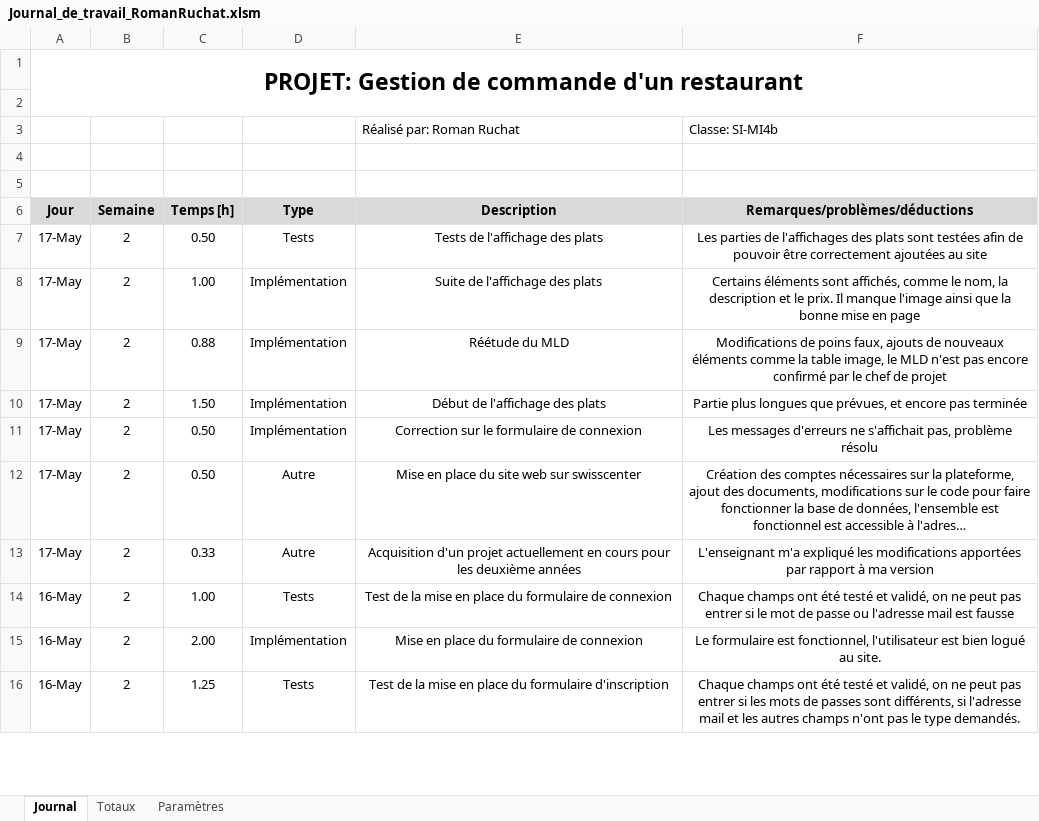
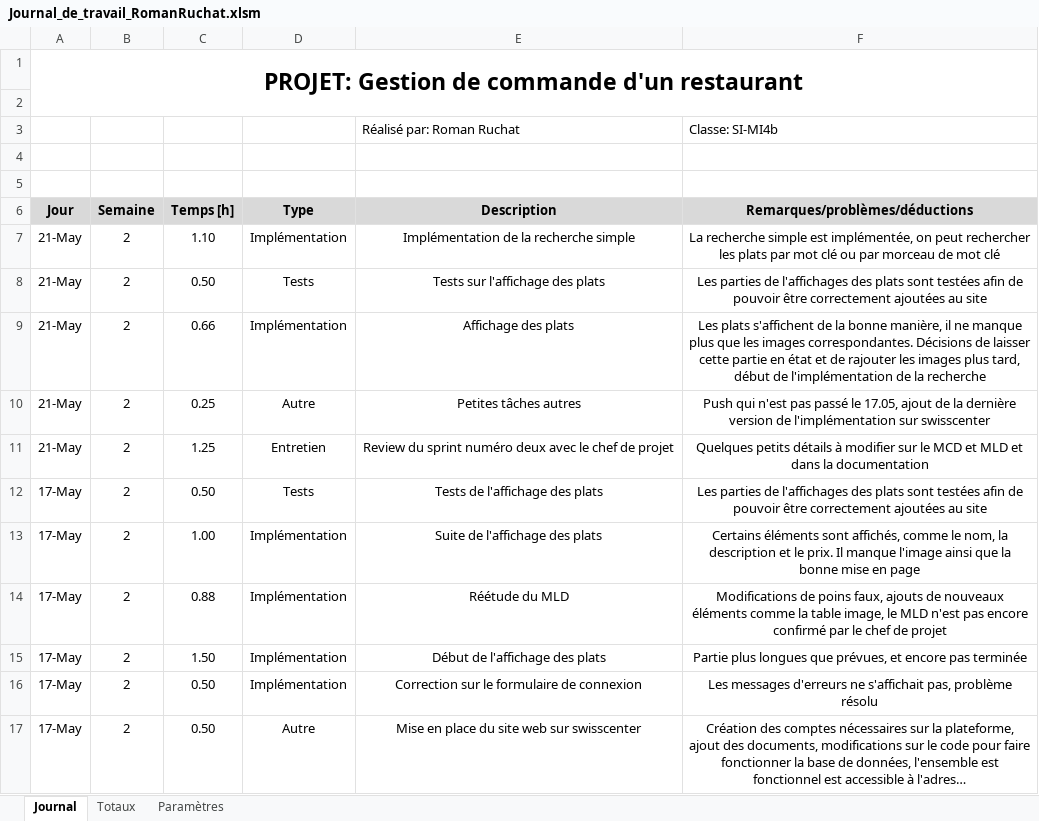
Before and after one commit to romanruchat/TPI, an Excel workbook: Documentation/Journal de travail/Journal_de_travail_RomanRuchat.xlsm, sheet Journal, drawn as a sheet; only a part is shown; the shorter side is filled out with more unchanged rows; long unchanged cells end in …; values as stored, in another font and other column widths than the file's, no borders; charts and pictures not drawn; the diff names each change by its address in the sheet, - before the commit and + after, or states it on an @@ line.

Commit message:
Implémentation de la recherche simple terminée

```diff
--- a/Documentation/Journal de travail/Journal_de_travail_RomanRuchat.xlsm (sheet Journal)
+++ b/Documentation/Journal de travail/Journal_de_travail_RomanRuchat.xlsm (sheet Journal)
+row 7: 21-May | 2 | 1.10 | Implémentation | Implémentation de la recherche simple | La recherche simple est implémentée, on peut rechercher les plats par mot clé ou par morceau de mot clé
+row 8: 21-May | 2 | 0.50 | Tests | Tests sur l'affichage des plats | Les parties de l'affichages des plats sont testées afin de pouvoir être correctement ajoutées au site
+row 9: 21-May | 2 | 0.66 | Implémentation | Affichage des plats | Les plats s'affichent de la bonne manière, il ne manque plus que les images correspondantes. Décisions de laisser cette partie en état et de rajouter les images plus tard, début de l'implémentation de la recherche
+row 10: 21-May | 2 | 0.25 | Autre | Petites tâches autres | Push qui n'est pas passé le 17.05, ajout de la dernière version de l'implémentation sur swisscenter
+row 11: 21-May | 2 | 1.25 | Entretien | Review du sprint numéro deux avec le chef de projet | Quelques petits détails à modifier sur le MCD et MLD et dans la documentation
```
Also changed, not shown: 6 other files.
